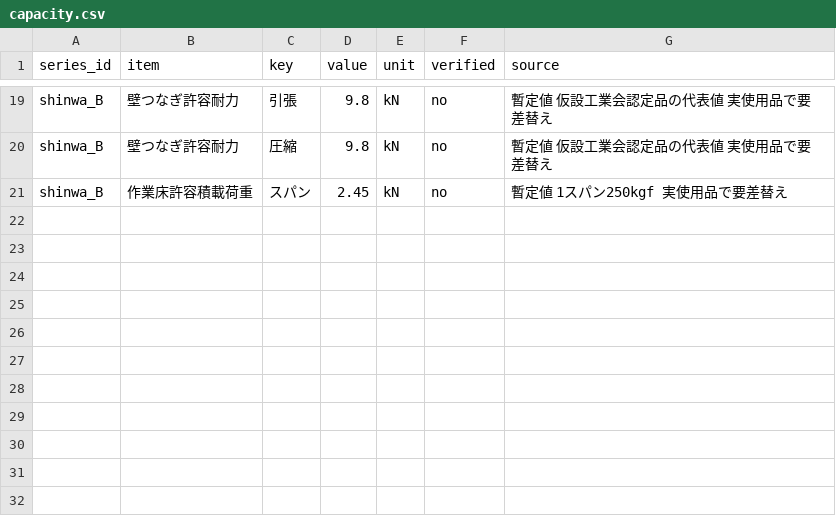
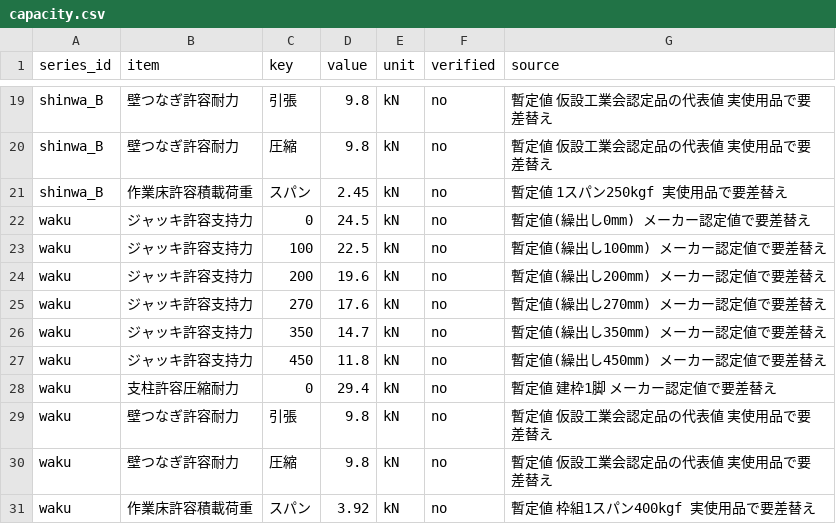
Before and after one commit to takazo0102-max/gyosha-shiji, a CSV file: ashiba/data/capacity.csv, drawn as a sheet; only a part is shown, gaps mark what is left out.

```diff
--- a/ashiba/data/capacity.csv
+++ b/ashiba/data/capacity.csv
@@ -21 +21,11 @@ shinwa_B,壁つなぎ許容耐力,圧縮,9.8,kN,no,暫定値 仮設工業会認
 shinwa_B,作業床許容積載荷重,スパン,2.45,kN,no,暫定値 1スパン250kgf 実使用品で要差替え
+waku,ジャッキ許容支持力,0,24.5,kN,no,暫定値(繰出し0mm) メーカー認定値で要差替え
+waku,ジャッキ許容支持力,100,22.5,kN,no,暫定値(繰出し100mm) メーカー認定値で要差替え
+waku,ジャッキ許容支持力,200,19.6,kN,no,暫定値(繰出し200mm) メーカー認定値で要差替え
+waku,ジャッキ許容支持力,270,17.6,kN,no,暫定値(繰出し270mm) メーカー認定値で要差替え
+waku,ジャッキ許容支持力,350,14.7,kN,no,暫定値(繰出し350mm) メーカー認定値で要差替え
+waku,ジャッキ許容支持力,450,11.8,kN,no,暫定値(繰出し450mm) メーカー認定値で要差替え
+waku,支柱許容圧縮耐力,0,29.4,kN,no,暫定値 建枠1脚 メーカー認定値で要差替え
+waku,壁つなぎ許容耐力,引張,9.8,kN,no,暫定値 仮設工業会認定品の代表値 実使用品で要差替え
+waku,壁つなぎ許容耐力,圧縮,9.8,kN,no,暫定値 仮設工業会認定品の代表値 実使用品で要差替え
+waku,作業床許容積載荷重,スパン,3.92,kN,no,暫定値 枠組1スパン400kgf 実使用品で要差替え
```
Also changed, not shown: ashiba/data/part_master.csv, 11 other files.
